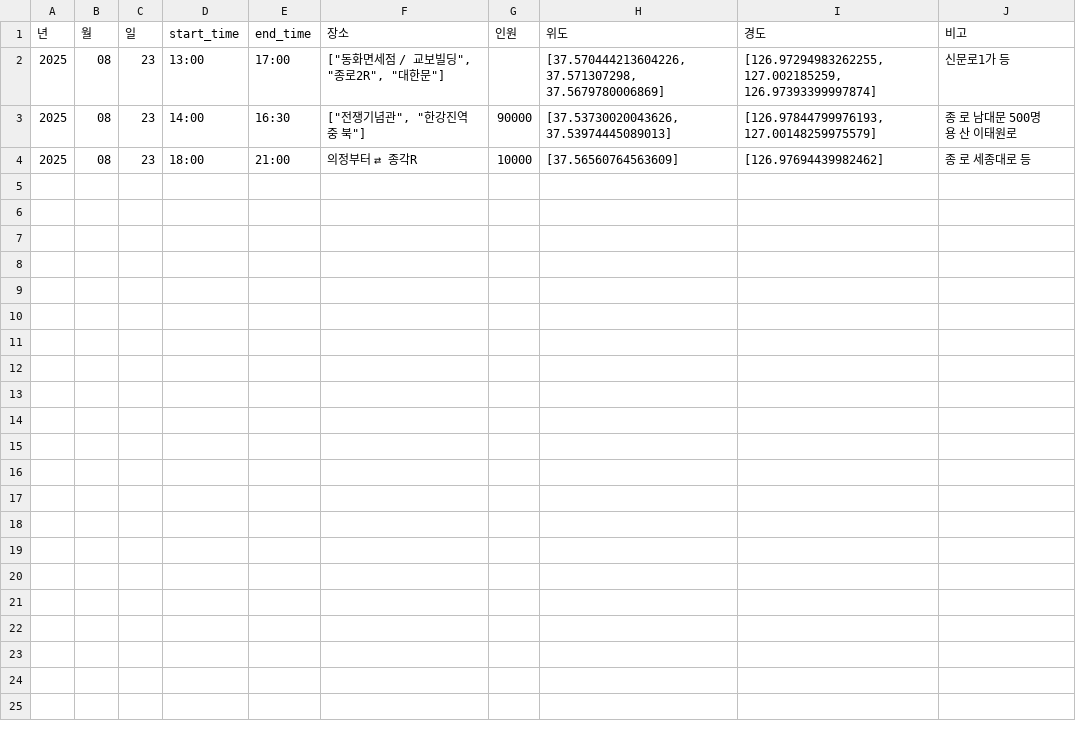
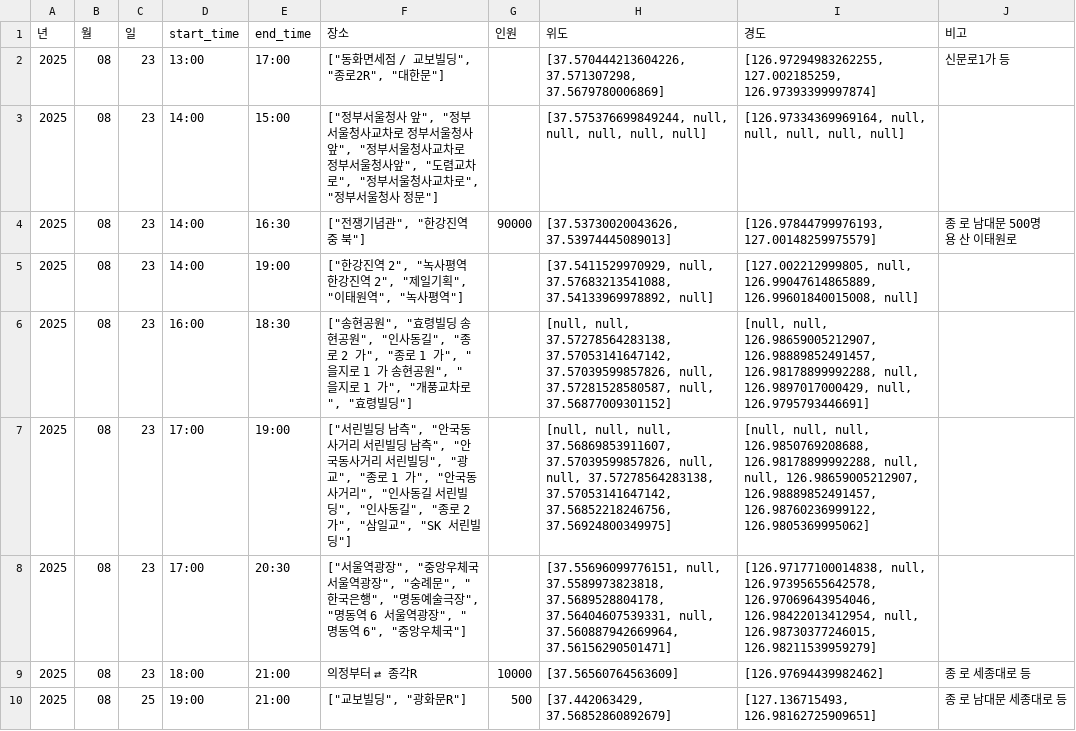
Before and after one commit to MinhaKim02/protest-crawling-database, a CSV file: data/집회정보_통합_종로.csv, drawn as a sheet.

Commit message:
집회정보 크롤러: 시간 기준 dedup 저장 로직 적용

```diff
--- a/data/집회정보_통합_종로.csv
+++ b/data/집회정보_통합_종로.csv
@@ -2,3 +2,9 @@
 2025,08,23,13:00,17:00,"[""동화면세점 / 교보빌딩"", ""종로2R"", ""대한문""]",,"[37.570444213604226, 37.571307298, 37.5679780006869]","[126.97294983262255, 127.002185259, 126.97393399997874]",신문로1가 등
+2025,08,23,14:00,15:00,"[""정부서울청사 앞"", ""정부서울청사교차로 정부서울청사 앞"", ""정부서울청사교차로 정부서울청사앞"", ""도렴교차로"", ""정부서울청사교차로"", ""정부서울청사 정문""]",,"[37.575376699849244, null, null, null, null, null]","[126.97334369969164, null, null, null, null, null]",
 2025,08,23,14:00,16:30,"[""전쟁기념관"", ""한강진역 중 북""]",90000,"[37.53730020043626, 37.53974445089013]","[126.97844799976193, 127.00148259975579]",종 로 남대문 500명 용 산 이태원로
+2025,08,23,14:00,19:00,"[""한강진역 2"", ""녹사평역 한강진역 2"", ""제일기획"", ""이태원역"", ""녹사평역""]",,"[37.5411529970929, null, 37.57683213541088, 37.54133969978892, null]","[127.002212999805, null, 126.99047614865889, 126.99601840015008, null]",
+2025,08,23,16:00,18:30,"[""송현공원"", ""효령빌딩 송현공원"", ""인사동길"", ""종로 2 가"", ""종로 1 가"", ""을지로 1 가 송현공원"", ""을지로 1 가"", ""개풍교차로"", ""효령빌딩""]",,"[null, null, 37.57278564283138, 37.57053141647142, 37.57039599857826, null, 37.57281528580587, null, 37.56877009301152]","[null, null, 126.98659005212907, 126.98889852491457, 126.98178899992288, null, 126.9897017000429, null, 126.9795793446691]",
+2025,08,23,17:00,19:00,"[""서린빌딩 남측"", ""안국동사거리 서린빌딩 남측"", ""안국동사거리 서린빌딩"", ""광교"", ""종로 1 가"", ""안국동사거리"", ""인사동길 서린빌딩"", ""인사동길"", ""종로 2 가"", ""삼일교"", ""SK 서린빌딩""]",,"[null, null, null, 37.56869853911607, 37.57039599857826, null, null, 37.57278564283138, 37.57053141647142, 37.56852218246756, 37.56924800349975]","[null, null, null, 126.9850769208688, 126.98178899992288, null, null, 126.98659005212907, 126.98889852491457, 126.98760236999122, 126.9805369995062]",
+2025,08,23,17:00,20:30,"[""서울역광장"", ""중앙우체국 서울역광장"", ""숭례문"", ""한국은행"", ""명동예술극장"", ""명동역 6 서울역광장"", ""명동역 6"", ""중앙우체국""]",,"[37.55696099776151, null, 37.5589973823818, 37.5689528804178, 37.56404607539331, null, 37.560887942669964, 37.56156290501471]","[126.97177100014838, null, 126.97395655642578, 126.97069643954046, 126.98422013412954, null, 126.98730377246015, 126.98211539959279]",
 2025,08,23,18:00,21:00,의정부터 ⇄ 종각R,10000,[37.56560764563609],[126.97694439982462],종 로 세종대로 등
+2025,08,25,19:00,21:00,"[""교보빌딩"", ""광화문R""]",500,"[37.442063429, 37.56852860892679]","[127.136715493, 126.98162725909651]",종 로 남대문 세종대로 등
```
Also changed, not shown: data/집회정보_통합.csv, 8 other files.
